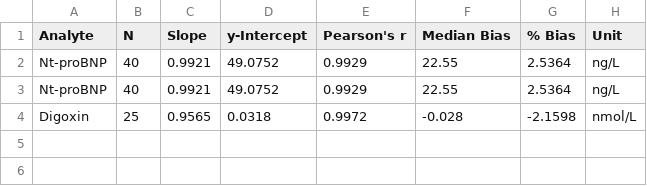
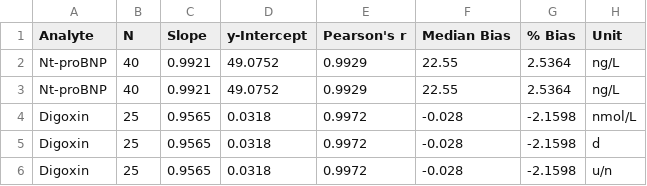
Before and after one commit to RSelvaratnam/PyME, a CSV file: MethodSummary.csv, drawn as a sheet.

```diff
--- a/MethodSummary.csv
+++ b/MethodSummary.csv
@@ -4 +4,3 @@ Nt-proBNP,40,0.9921,49.0752,0.9929,22.55,2.5364,ng/L
 Digoxin,25,0.9565,0.0318,0.9972,-0.028,-2.1598,nmol/L
+Digoxin,25,0.9565,0.0318,0.9972,-0.028,-2.1598,d
+Digoxin,25,0.9565,0.0318,0.9972,-0.028,-2.1598,u/n
```
Also changed, not shown: 5 other files.
